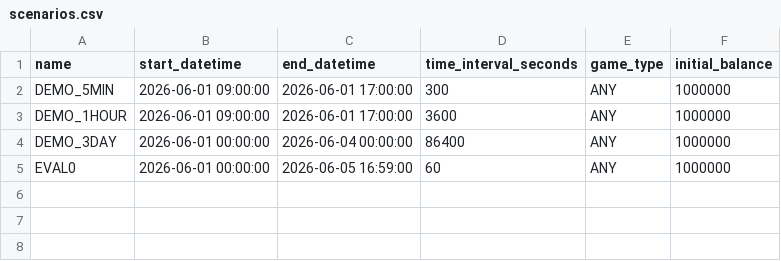
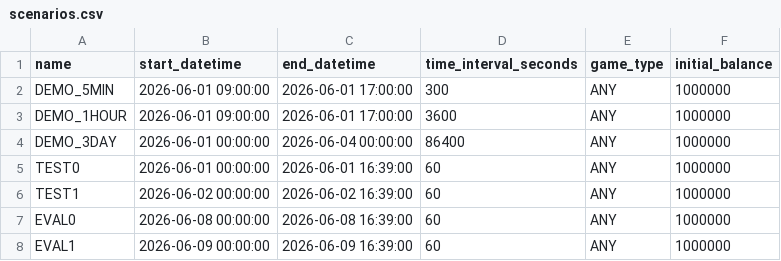
Before and after one commit to hisyatokaku/fx-trading-simulator-api, a CSV file: data/scenarios.csv, drawn as a sheet.

Commit message:
chore: add sample TEST/EVAL scenarios

```diff
--- a/data/scenarios.csv
+++ b/data/scenarios.csv
@@ -4,2 +4,5 @@ DEMO_1HOUR,2026-06-01 09:00:00,2026-06-01 17:00:00,3600,ANY,1000000
 DEMO_3DAY,2026-06-01 00:00:00,2026-06-04 00:00:00,86400,ANY,1000000
-EVAL0,2026-06-01 00:00:00,2026-06-05 16:59:00,60,ANY,1000000
+TEST0,2026-06-01 00:00:00,2026-06-01 16:39:00,60,ANY,1000000
+TEST1,2026-06-02 00:00:00,2026-06-02 16:39:00,60,ANY,1000000
+EVAL0,2026-06-08 00:00:00,2026-06-08 16:39:00,60,ANY,1000000
+EVAL1,2026-06-09 00:00:00,2026-06-09 16:39:00,60,ANY,1000000
```
Also changed, not shown: 1 other file.
